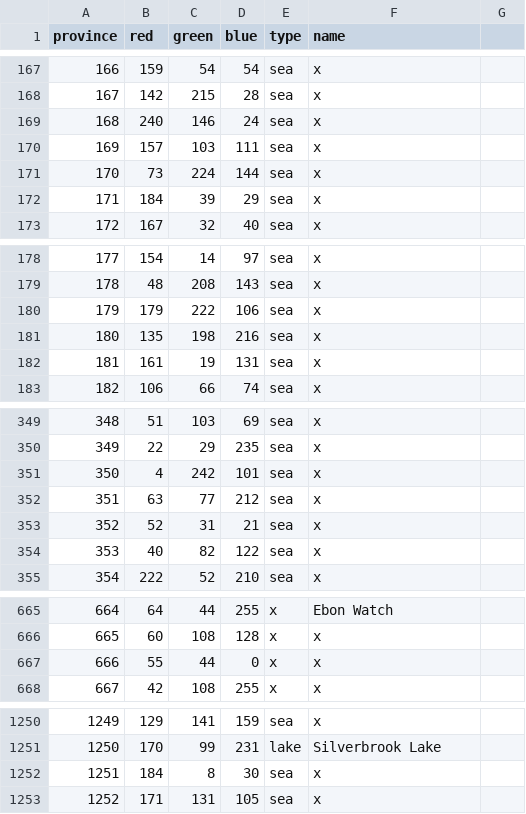
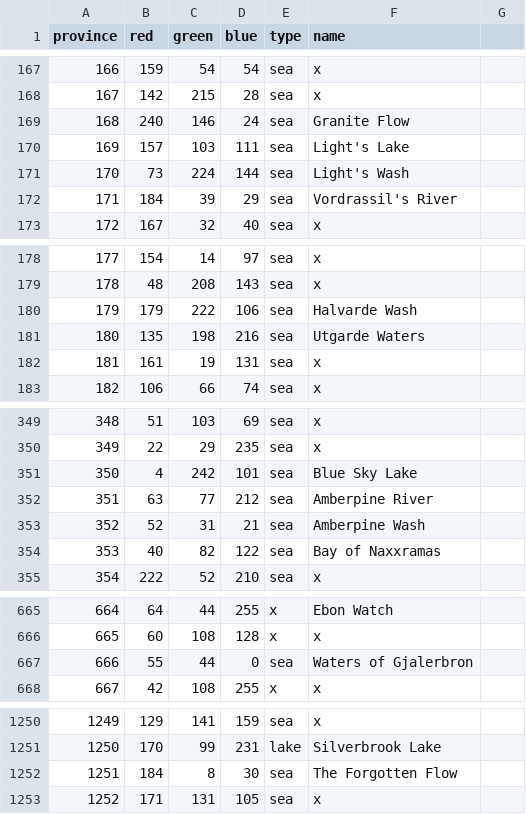
Before and after one commit to nastyasalways/warcraft_universalis, a CSV file: map/definition.csv, drawn as a sheet; only a part is shown, gaps mark what is left out; the diff covers the shown part only.

```diff
--- a/map/definition.csv
+++ b/map/definition.csv
@@ -168,6 +168,6 @@ province;red;green;blue;type;name
 167;142;215;28;sea;x
-168;240;146;24;sea;x
-169;157;103;111;sea;x
-170;73;224;144;sea;x
-171;184;39;29;sea;x
+168;240;146;24;sea;Granite Flow
+169;157;103;111;sea;Light's Lake
+170;73;224;144;sea;Light's Wash
+171;184;39;29;sea;Vordrassil's River
 172;167;32;40;sea;x
@@ -179,4 +179,4 @@ province;red;green;blue;type;name
 178;48;208;143;sea;x
-179;179;222;106;sea;x
-180;135;198;216;sea;x
+179;179;222;106;sea;Halvarde Wash
+180;135;198;216;sea;Utgarde Waters
 181;161;19;131;sea;x
@@ -350,6 +350,6 @@ province;red;green;blue;type;name
 349;22;29;235;sea;x
-350;4;242;101;sea;x
-351;63;77;212;sea;x
-352;52;31;21;sea;x
-353;40;82;122;sea;x
+350;4;242;101;sea;Blue Sky Lake
+351;63;77;212;sea;Amberpine River
+352;52;31;21;sea;Amberpine Wash
+353;40;82;122;sea;Bay of Naxxramas
 354;222;52;210;sea;x
@@ -666,3 +666,3 @@ province;red;green;blue;type;name
 665;60;108;128;x;x
-666;55;44;0;x;x
+666;55;44;0;sea;Waters of Gjalerbron
 667;42;108;255;x;x
@@ -1251,3 +1251,3 @@ province;red;green;blue;type;name
 1250;170;99;231;lake;Silverbrook Lake
-1251;184;8;30;sea;x
+1251;184;8;30;sea;The Forgotten Flow
 1252;171;131;105;sea;x
```
Also changed, not shown: 1 edited cell elsewhere in this file, 28 other files.
